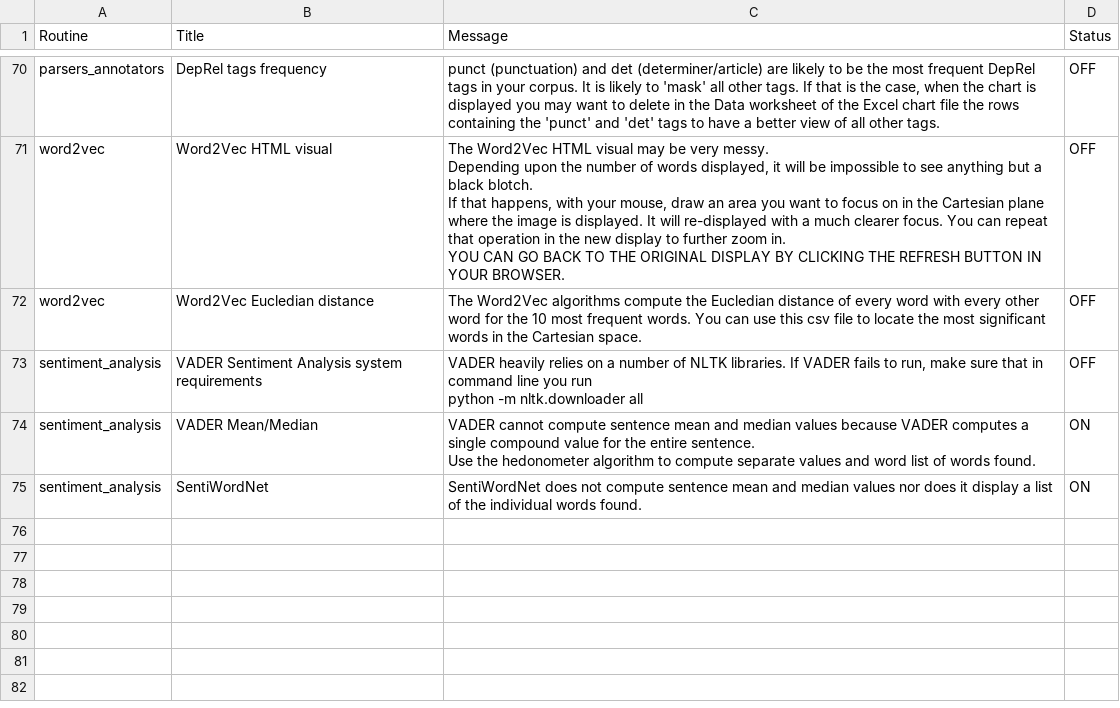
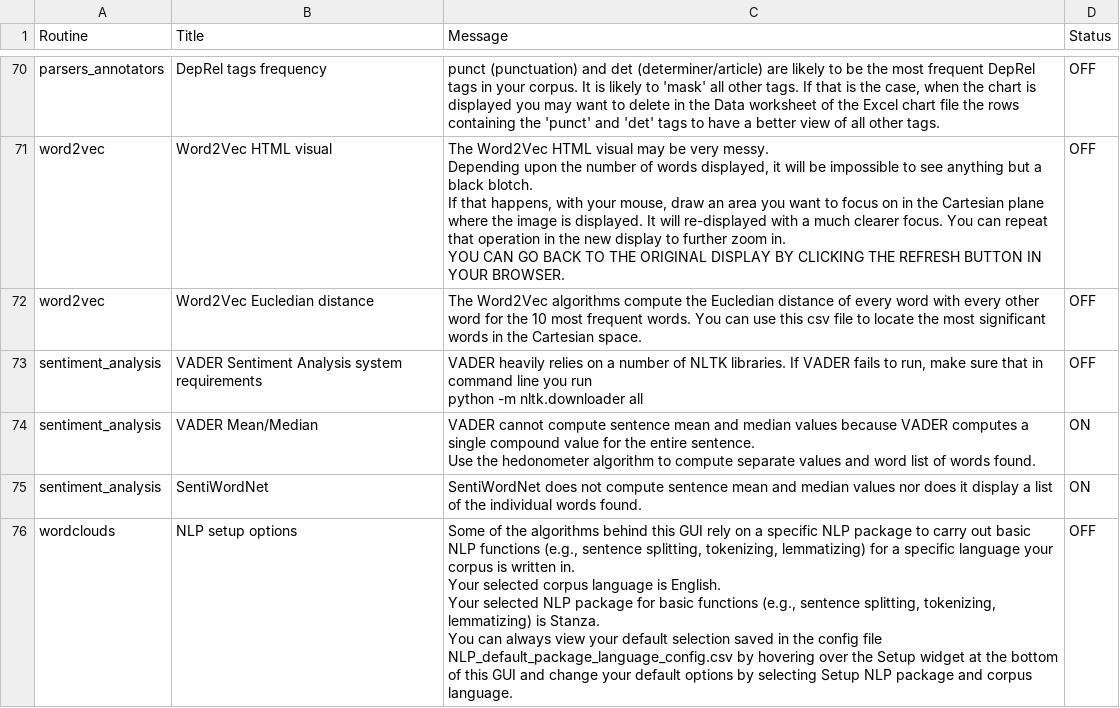
Before and after one commit to NLP-Suite/NLP-Suite, a CSV file: reminders/reminders.csv, drawn as a sheet; only a part is shown, gaps mark what is left out; ↵ is a line break in a cell; the diff names each change by its address in the sheet, - before the commit and + after, or states it on an @@ line.

```diff
--- a/reminders/reminders.csv
+++ b/reminders/reminders.csv
+row 76: wordclouds | NLP setup options | Some of the algorithms behind this GUI rely on a specific NLP package to carry out basic NLP functions (e.g., sentence splitting, tokenizing, lemmatizing) for a specific language your corpus is written in. ↵ Your selected corpus language is English. ↵ Your selected NLP package for basic functions (e.g., sentence splitting, tokenizing, lemmatizing) is Stanza. ↵ You can always view your default selection saved in the config file NLP_default_package_language_config.csv by hovering over the Setup widget at the bottom of this GUI and change your default options by selecting Setup NLP package and corpus language. | OFF
```
Also changed, not shown: 20 other files.
